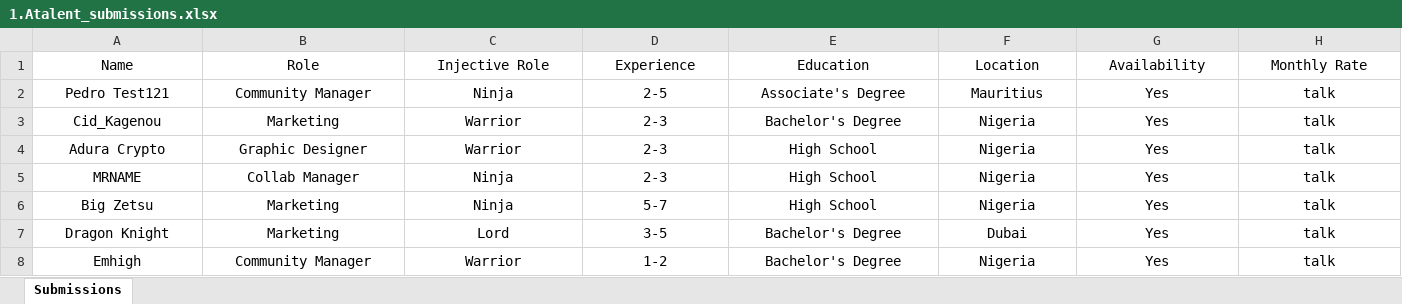
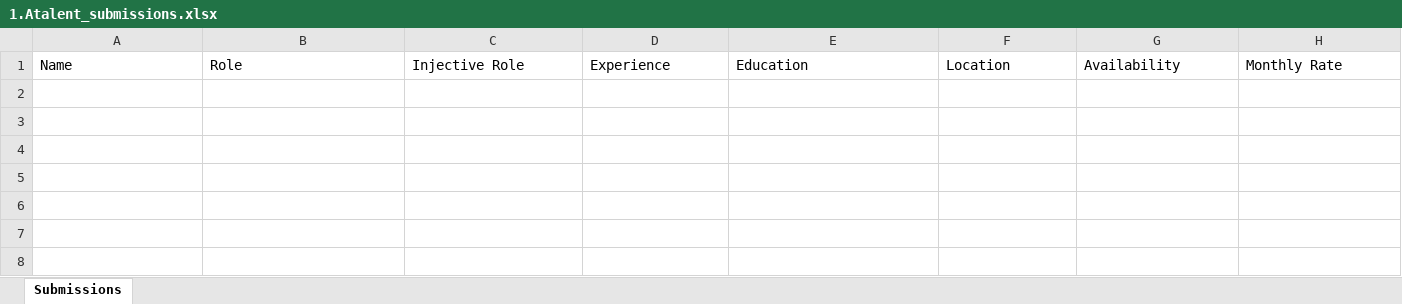
Before and after one commit to ZZhu-Injective/Website_Pedro_coin_backend, an Excel workbook: pedroproject/1.Atalent_submissions.xlsx, sheet Submissions, drawn as a sheet; only a part is shown; values as stored, in another font and other column widths than the file's, no borders; rows hold the shown columns only; the diff covers the shown part only; the diff names each change by its address in the sheet, - before the commit and + after, or states it on an @@ line.

Commit message:
Add marketplace API and update talent submission logic
Introduced marketplace retrieval API and related view, added ABpedro_marketplace_retrieve.py, and updated URLs to include the marketplace endpoint. Talent submission logic now uses Atalent_submissions.xlsx instead of 1.Atalent_submissions.xlsx, and new Discord bot commands for talent management were added. Updated CORS settings and fixed role ID in Discord notification. Removed obsolete talented.xlsx and refactored related code for consistency.

```diff
--- a/pedroproject/1.Atalent_submissions.xlsx (sheet Submissions)
+++ b/pedroproject/1.Atalent_submissions.xlsx (sheet Submissions)
-A1:H1 alignment: center
+A1:H1 alignment: left
-row 2: Pedro Test121 | Community Manager | Ninja | 2-5 | Associate's Degree | Mauritius | Yes | talk
-row 3: Cid_Kagenou | Marketing | Warrior | 2-3 | Bachelor's Degree | Nigeria | Yes | talk
-row 4: Adura Crypto | Graphic Designer | Warrior | 2-3 | High School | Nigeria | Yes | talk
-row 5: MRNAME | Collab Manager | Ninja | 2-3 | High School | Nigeria | Yes | talk
-row 6: Big Zetsu | Marketing | Ninja | 5-7 | High School | Nigeria | Yes | talk
-row 7: Dragon Knight | Marketing | Lord | 3-5 | Bachelor's Degree | Dubai | Yes | talk
-row 8: Emhigh | Community Manager | Warrior | 1-2 | Bachelor's Degree | Nigeria | Yes | talk
```
Also changed, not shown: cell formats elsewhere in this sheet, 13 other files.
